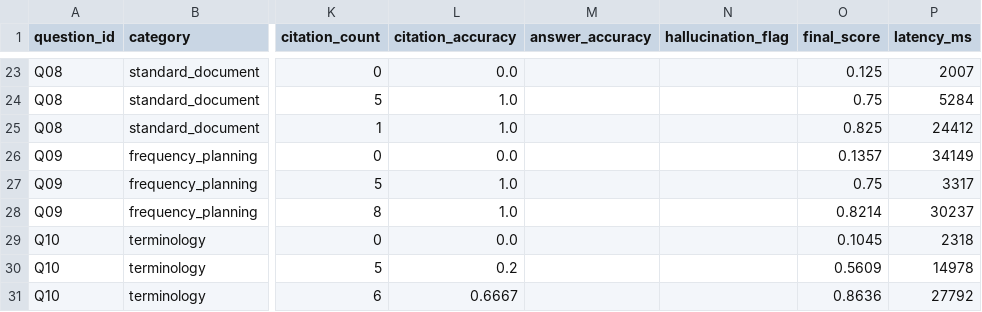
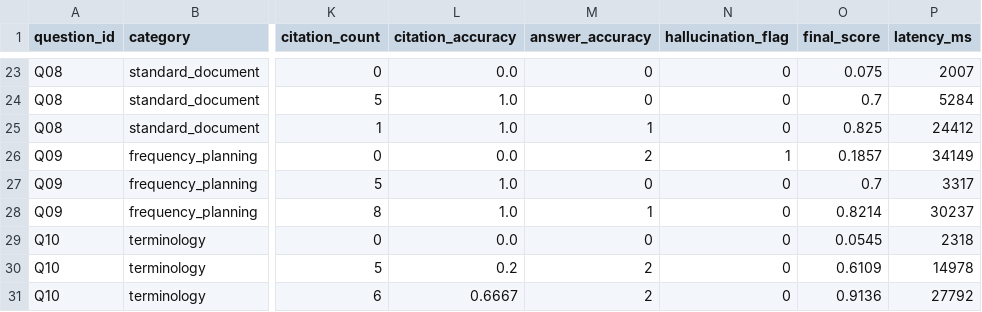
Before and after one commit to weiyifan1219/SpectrumClaw, a CSV file: runs/rag_eval_test/metrics_per_question.csv, drawn as a sheet; only a part is shown, gaps mark what is left out; the diff covers the shown part only; the diff names each change by its address in the sheet, - before the commit and + after, or states it on an @@ line.

```diff
--- a/runs/rag_eval_test/metrics_per_question.csv
+++ b/runs/rag_eval_test/metrics_per_question.csv
-M23:M24 (answer_accuracy): (empty)
+M23:M24 (answer_accuracy): 0
-N23:N25 (hallucination_flag): (empty)
+N23:N25 (hallucination_flag): 0
-O23 (final_score): 0.125
+O23 (final_score): 0.075
-O24 (final_score): 0.75
+O24 (final_score): 0.7
-M25 (answer_accuracy): (empty)
+M25 (answer_accuracy): 1
-M26 (answer_accuracy): (empty)
+M26 (answer_accuracy): 2
-N26 (hallucination_flag): (empty)
+N26 (hallucination_flag): 1
-O26 (final_score): 0.1357
+O26 (final_score): 0.1857
-M27 (answer_accuracy): (empty)
+M27 (answer_accuracy): 0
-N27:N31 (hallucination_flag): (empty)
+N27:N31 (hallucination_flag): 0
-O27 (final_score): 0.75
+O27 (final_score): 0.7
-M28 (answer_accuracy): (empty)
+M28 (answer_accuracy): 1
-M29 (answer_accuracy): (empty)
+M29 (answer_accuracy): 0
-O29 (final_score): 0.1045
+O29 (final_score): 0.0545
-M30:M31 (answer_accuracy): (empty)
+M30:M31 (answer_accuracy): 2
-O30 (final_score): 0.5609
+O30 (final_score): 0.6109
-O31 (final_score): 0.8636
+O31 (final_score): 0.9136
```
Also changed, not shown: 59 edited cells elsewhere in this file, runs/rag_eval_test/human_judgement_template.csv, runs/rag_eval_test/metrics_summary.csv, 2 other files.
